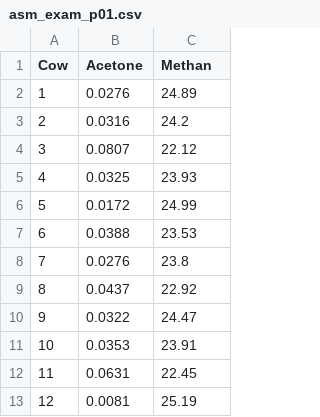
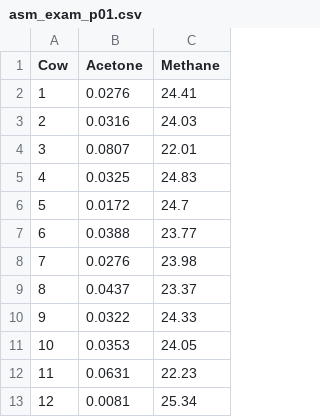
Before and after one commit to charlotte-ngs/asmss2023, a CSV file: docs/data/asm_exam_p01.csv, drawn as a sheet.

Commit message:
Adjusted column name from Methan to Methane

```diff
--- a/docs/data/asm_exam_p01.csv
+++ b/docs/data/asm_exam_p01.csv
@@ -1,13 +1,13 @@
-Cow,Acetone,Methan
-1,0.0276,24.89
-2,0.0316,24.2
-3,0.0807,22.12
-4,0.0325,23.93
-5,0.0172,24.99
-6,0.0388,23.53
-7,0.0276,23.8
-8,0.0437,22.92
-9,0.0322,24.47
-10,0.0353,23.91
-11,0.0631,22.45
-12,0.0081,25.19
+Cow,Acetone,Methane
+1,0.0276,24.41
+2,0.0316,24.03
+3,0.0807,22.01
+4,0.0325,24.83
+5,0.0172,24.7
+6,0.0388,23.77
+7,0.0276,23.98
+8,0.0437,23.37
+9,0.0322,24.33
+10,0.0353,24.05
+11,0.0631,22.23
+12,0.0081,25.34
```
